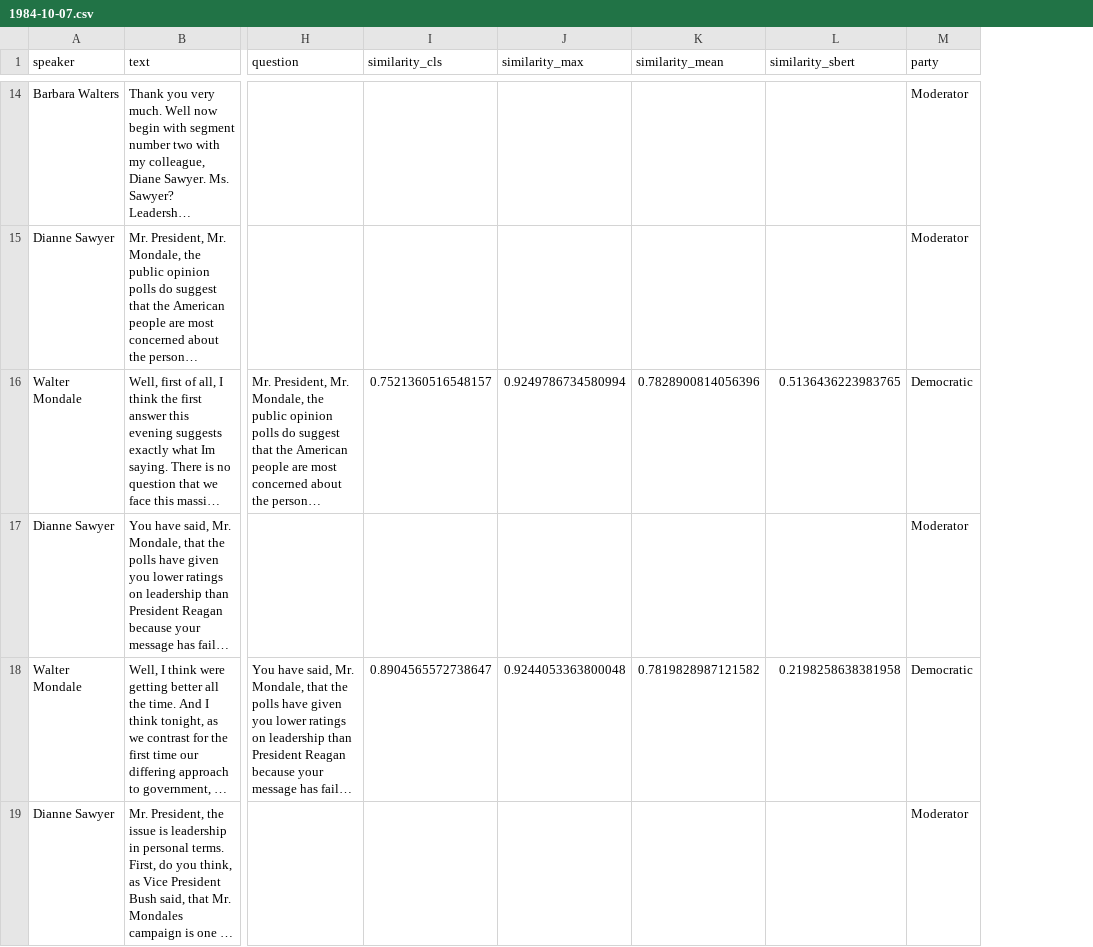
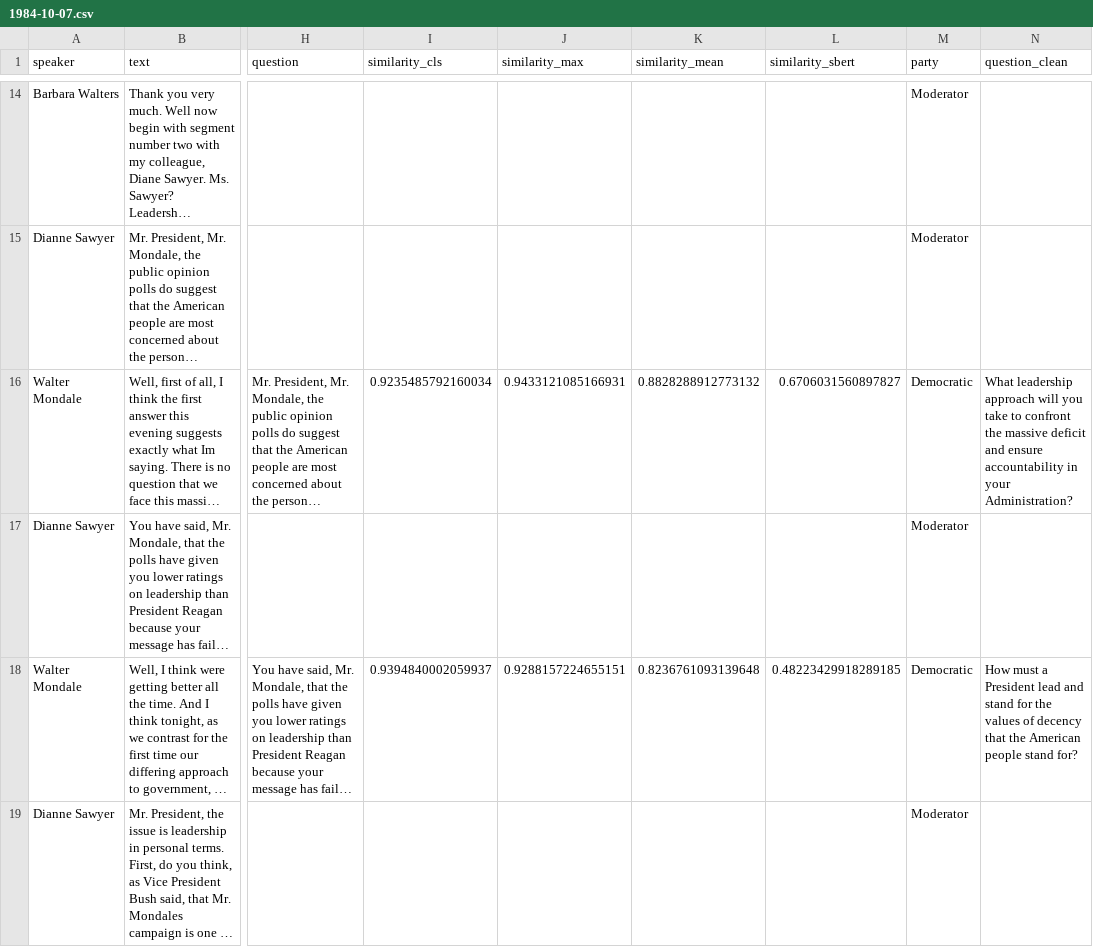
Before and after one commit to ngruenefeld/qud-for-us-presidential-debates, a CSV file: data/by_date/1984-10-07.csv, drawn as a sheet; only a part is shown, gaps mark what is left out; long unchanged cells end in …; the diff covers the shown part only; the diff names each change by its address in the sheet, - before the commit and + after, or states it on an @@ line.

```diff
--- a/data/by_date/1984-10-07.csv
+++ b/data/by_date/1984-10-07.csv
+column N (question_clean), rows 16-18: What leadership approach will you take to confront the massive deficit and ensure accountability in your Administration? |  | How must a President lead and stand for the values of decency that the American people stand for?
-I16 (similarity_cls): 0.7521360516548157
+I16 (similarity_cls): 0.9235485792160034
-J16 (similarity_max): 0.9249786734580994
+J16 (similarity_max): 0.9433121085166931
-K16 (similarity_mean): 0.7828900814056396
+K16 (similarity_mean): 0.8828288912773132
-L16 (similarity_sbert): 0.5136436223983765
+L16 (similarity_sbert): 0.6706031560897827
-I18 (similarity_cls): 0.8904565572738647
+I18 (similarity_cls): 0.9394840002059937
-J18 (similarity_max): 0.9244053363800048
+J18 (similarity_max): 0.9288157224655151
-K18 (similarity_mean): 0.7819828987121582
+K18 (similarity_mean): 0.8236761093139648
-L18 (similarity_sbert): 0.2198258638381958
+L18 (similarity_sbert): 0.48223429918289185
```
Also changed, not shown: 112 edited cells elsewhere in this file, data/by_date/1976-09-23.csv, data/by_date/1988-09-25.csv, 13 other files.
